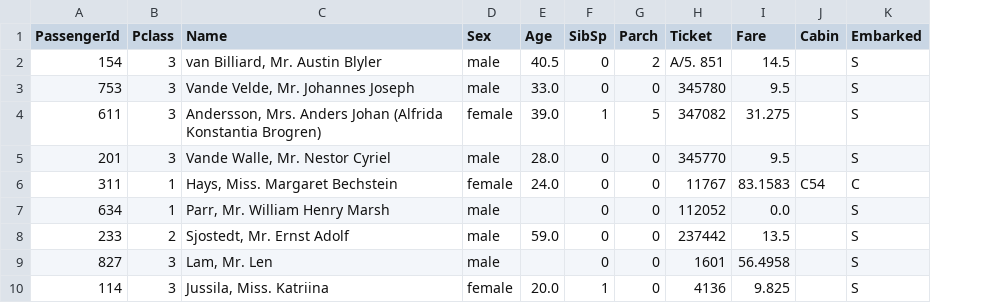
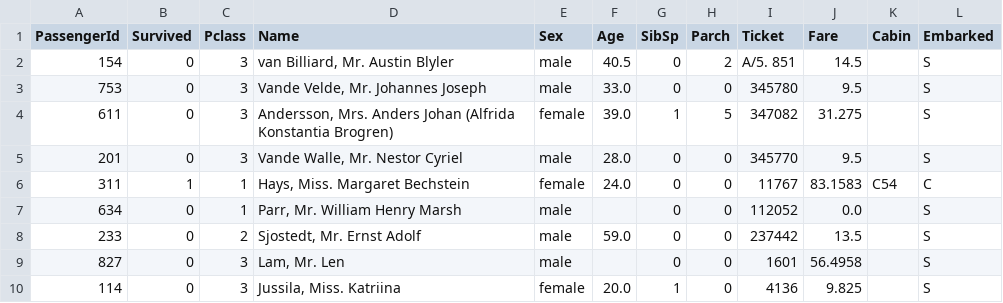
Before and after one commit to kazumaFF/Python_seminer, a CSV file: 8th/test_titanic.csv, drawn as a sheet; only a part is shown; the diff names each change by its address in the sheet, - before the commit and + after, or states it on an @@ line.

```diff
--- a/8th/test_titanic.csv
+++ b/8th/test_titanic.csv
+column B (Survived), rows 2-10: 0 | 0 | 0 | 0 | 1 | 0 | 0 | 0 | 0
```
Also changed, not shown: 13 other files.
